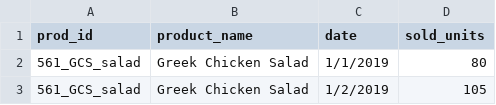
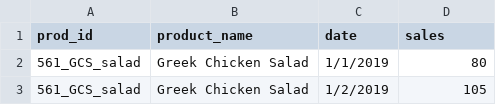
Before and after one commit to atoti/notebooks, a CSV file: retail/agroalimentaire/sales.csv, drawn as a sheet; only a part is shown.

```diff
--- a/retail/agroalimentaire/sales.csv
+++ b/retail/agroalimentaire/sales.csv
@@ -1,2 +1,2 @@
-prod_id,product_name,date,sold_units
+prod_id,product_name,date,sales
 561_GCS_salad,Greek Chicken Salad,1/1/2019,80
```
Also changed, not shown: 1 other file.
